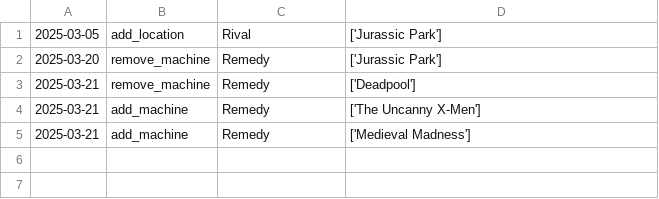
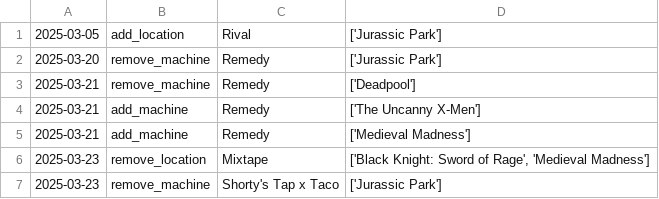
Before and after one commit to jessejcarter/mypinballmap, a CSV file: changelog.csv, drawn as a sheet; the diff names each change by its address in the sheet, - before the commit and + after, or states it on an @@ line.

```diff
--- a/changelog.csv
+++ b/changelog.csv
+row 6: 2025-03-23 | remove_location | Mixtape | ['Black Knight: Sword of Rage', 'Medieval Madness']
+row 7: 2025-03-23 | remove_machine | Shorty's Tap x Taco | ['Jurassic Park']
```
Also changed, not shown: 1 other file.
